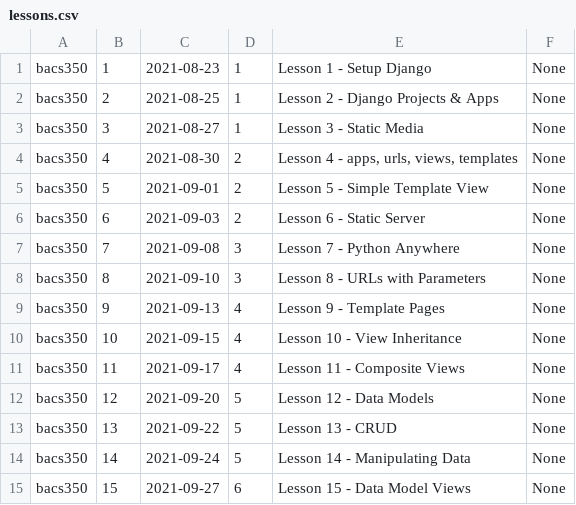
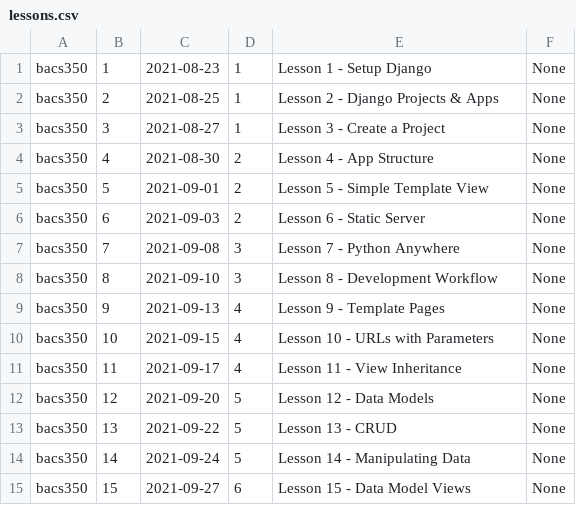
Before and after one commit to Mark-Seaman/UNC-BACS350, a CSV file: markdown/lessons.csv, drawn as a sheet; only a part is shown.

Commit message:
SENSEI_AUTO_COMMIT

```diff
--- a/markdown/lessons.csv
+++ b/markdown/lessons.csv
@@ -2,4 +2,4 @@ bacs350,1,2021-08-23,1,Lesson 1 - Setup Django,None
 bacs350,2,2021-08-25,1,Lesson 2 - Django Projects & Apps,None
-bacs350,3,2021-08-27,1,Lesson 3 - Static Media,None
-bacs350,4,2021-08-30,2,"Lesson 4 - apps, urls, views, templates",None
+bacs350,3,2021-08-27,1,Lesson 3 - Create a Project,None
+bacs350,4,2021-08-30,2,Lesson 4 - App Structure,None
 bacs350,5,2021-09-01,2,Lesson 5 - Simple Template View,None
@@ -7,6 +7,6 @@ bacs350,6,2021-09-03,2,Lesson 6 - Static Server,None
 bacs350,7,2021-09-08,3,Lesson 7 - Python Anywhere ,None
-bacs350,8,2021-09-10,3,Lesson 8 - URLs with Parameters,None
+bacs350,8,2021-09-10,3,Lesson 8 - Development Workflow,None
 bacs350,9,2021-09-13,4,Lesson 9 - Template Pages,None
-bacs350,10,2021-09-15,4,Lesson 10 - View Inheritance,None
-bacs350,11,2021-09-17,4,Lesson 11 - Composite Views,None
+bacs350,10,2021-09-15,4,Lesson 10 - URLs with Parameters,None
+bacs350,11,2021-09-17,4,Lesson 11 - View Inheritance,None
 bacs350,12,2021-09-20,5,Lesson 12 - Data Models,None
```
